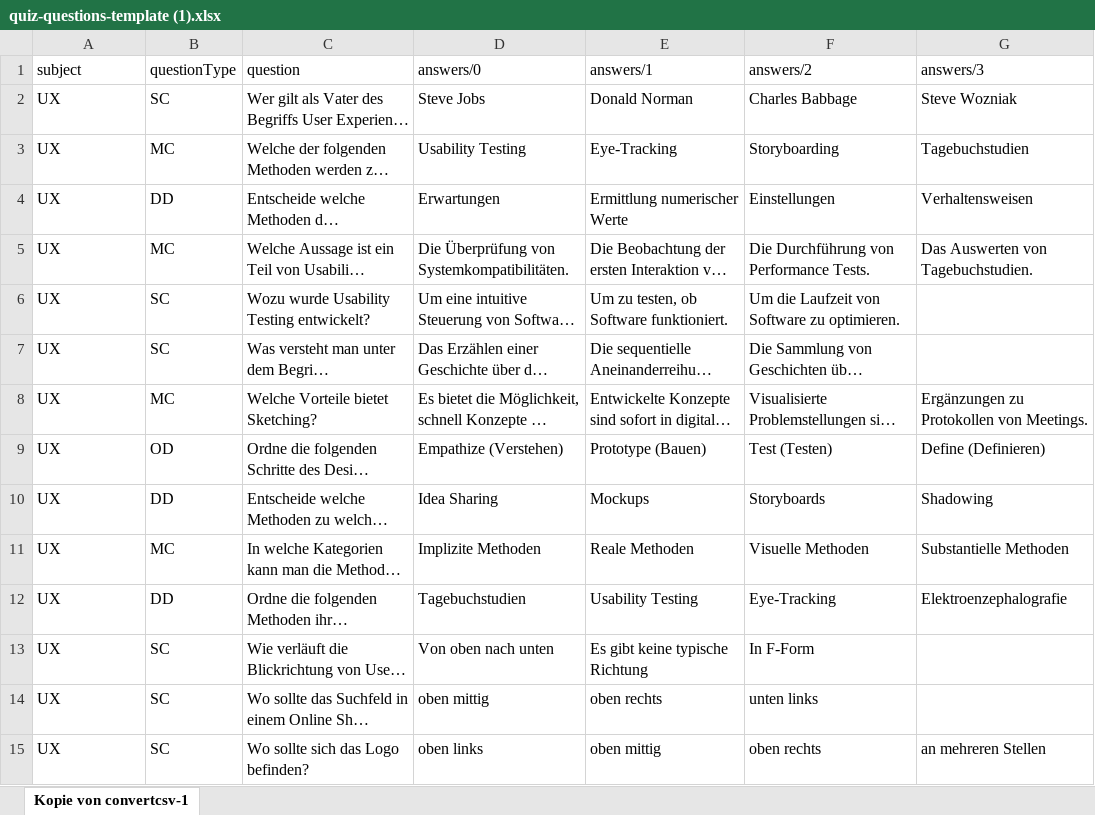
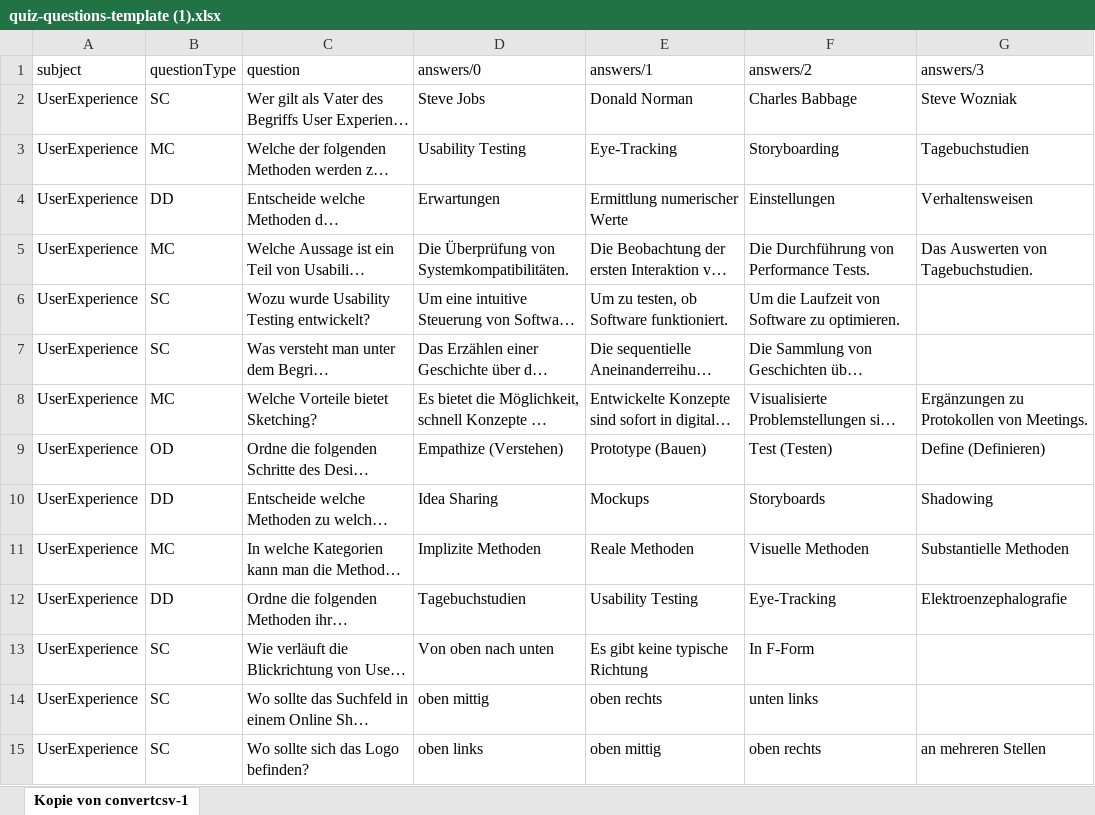
Before and after one commit to imbitdhbwma/digital-learning-imbit, an Excel workbook: brillianideas/brillianIDEAS/quiz/quiz-questions-template (1).xlsx, sheet Kopie von convertcsv-1, drawn as a sheet; only a part is shown; long unchanged cells end in …; values as stored, in another font and other column widths than the file's, no cell formats; the diff covers the shown part only; the diff names each change by its address in the sheet, - before the commit and + after, or states it on an @@ line.

```diff
--- a/brillianideas/brillianIDEAS/quiz/quiz-questions-template (1).xlsx (sheet Kopie von convertcsv-1)
+++ b/brillianideas/brillianIDEAS/quiz/quiz-questions-template (1).xlsx (sheet Kopie von convertcsv-1)
-A2:A15 (subject): UX
+A2:A15 (subject): UserExperience
```
Also changed, not shown: other rows of this sheet, cell formats.
